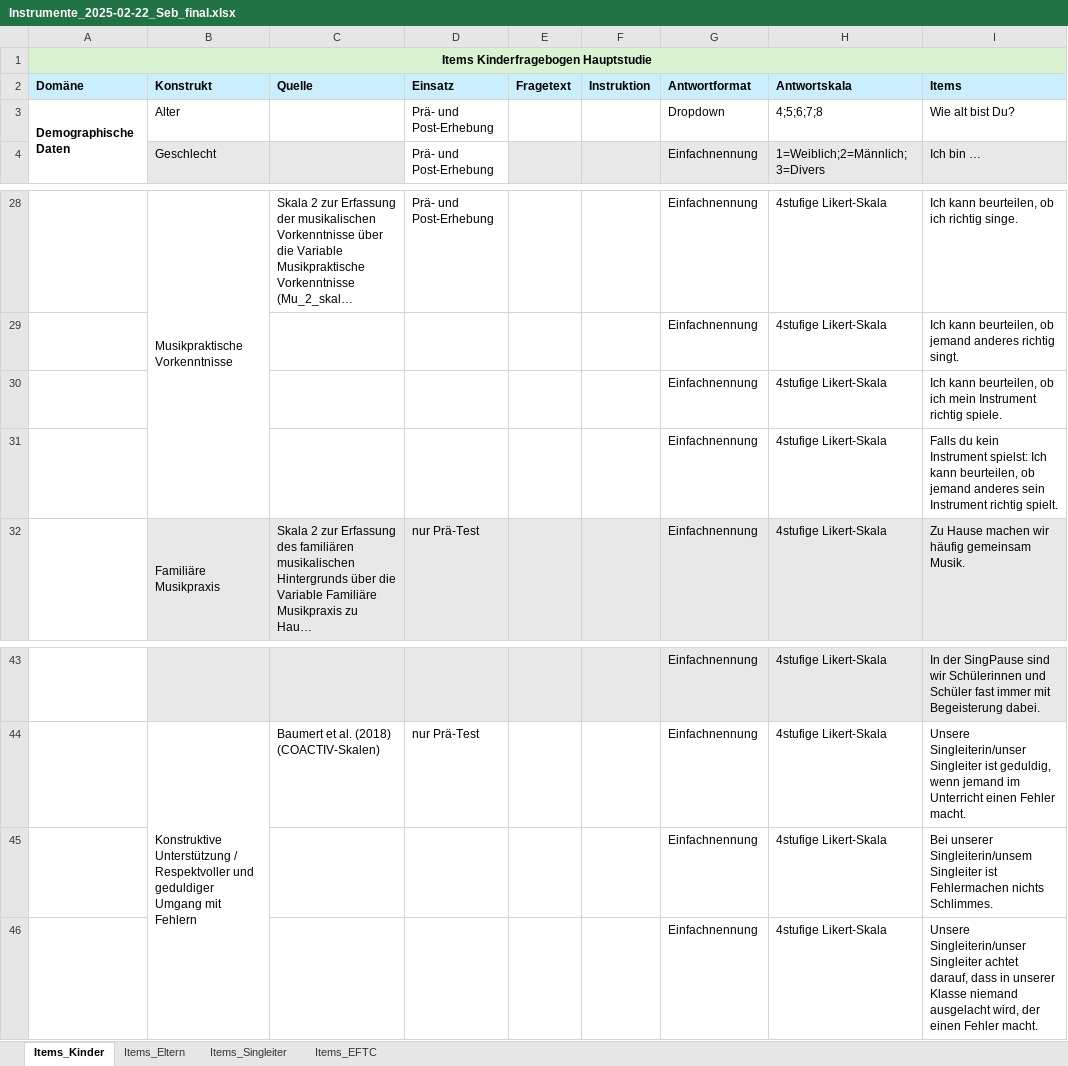
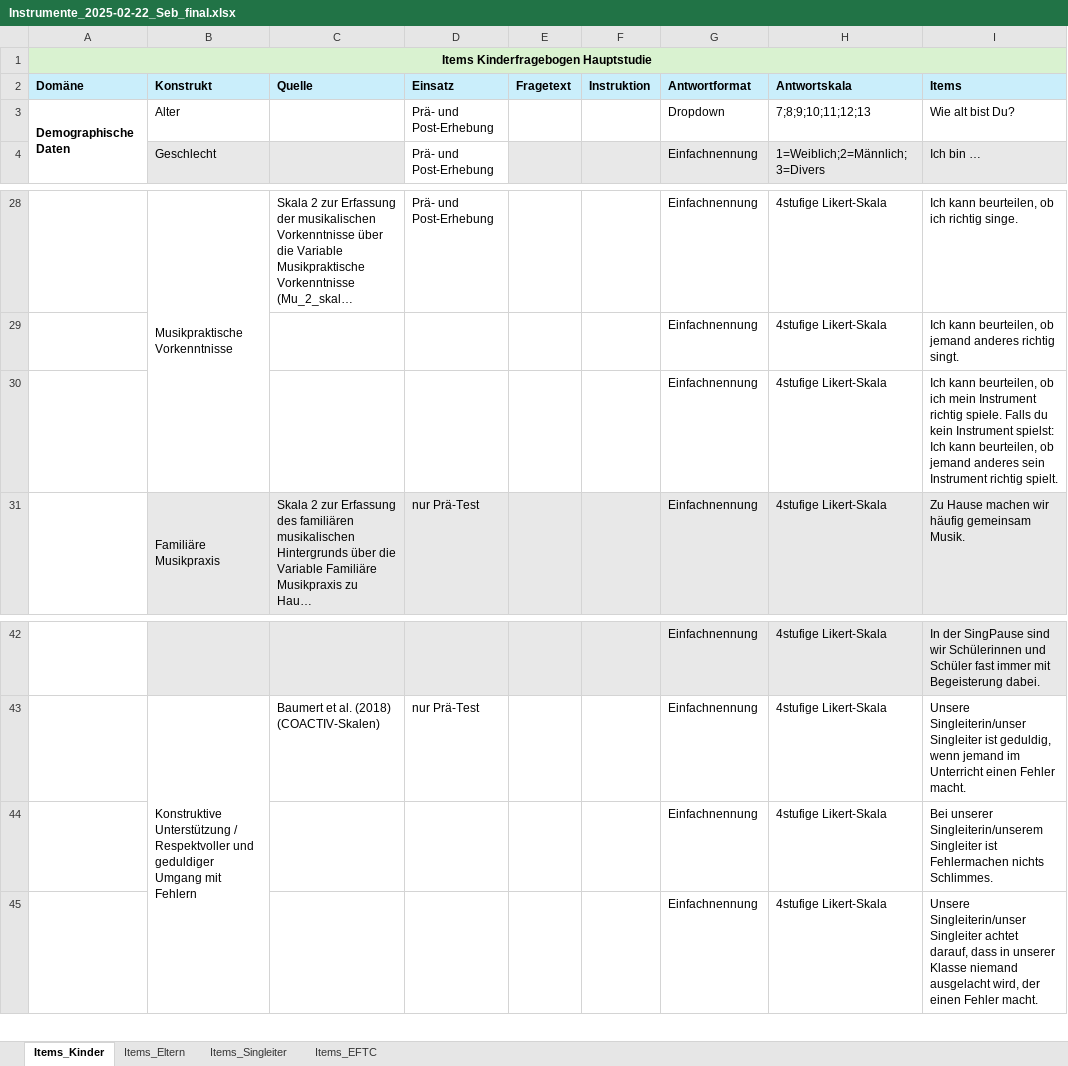
Before and after one commit to musicassessr/songbird, an Excel workbook: data-raw/questionnaires/Instrumente_2025-02-22_Seb_final.xlsx, sheet Items_Kinder, drawn as a sheet; only a part is shown, gaps mark what is left out; long unchanged cells end in …; values as stored, in another font and other column widths than the file's, no borders; removed rows and columns are numbered as before the commit, all else as after; the diff names each change by its address in the sheet, - before the commit and + after, or states it on an @@ line.

```diff
--- a/data-raw/questionnaires/Instrumente_2025-02-22_Seb_final.xlsx (sheet Items_Kinder)
+++ b/data-raw/questionnaires/Instrumente_2025-02-22_Seb_final.xlsx (sheet Items_Kinder)
-H3 (Antwortskala): 4;5;6;7;8
+H3 (Antwortskala): 7;8;9;10;11;12;13
-row 30:  |  |  |  |  |  | Einfachnennung | 4stufige Likert-Skala | Ich kann beurteilen, ob ich mein Instrument richtig spiele.
-I30 (Items): Falls du…
+I30 (Items): Ich kann beurteilen, ob ich mein Instrument richtig spiele. Falls du…
-I44 (Items): Bei unserer Singleiterin/unsem Singleiter ist…
+I44 (Items): Bei unserer Singleiterin/unserem Singleiter ist…
```
Also changed, not shown: sheet Items_Singleiter, sheet Items_Eltern, 9 other files.
